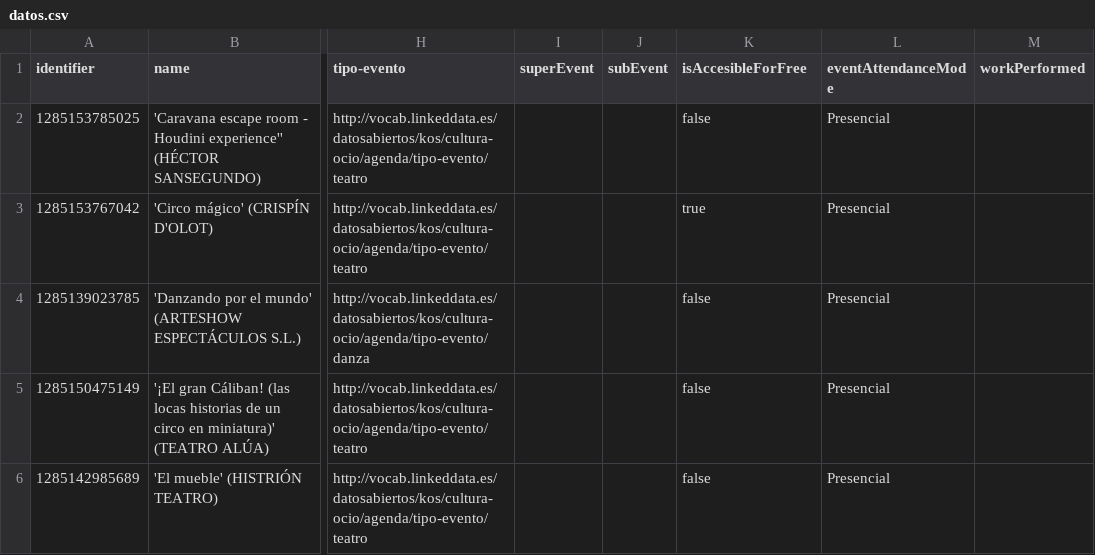
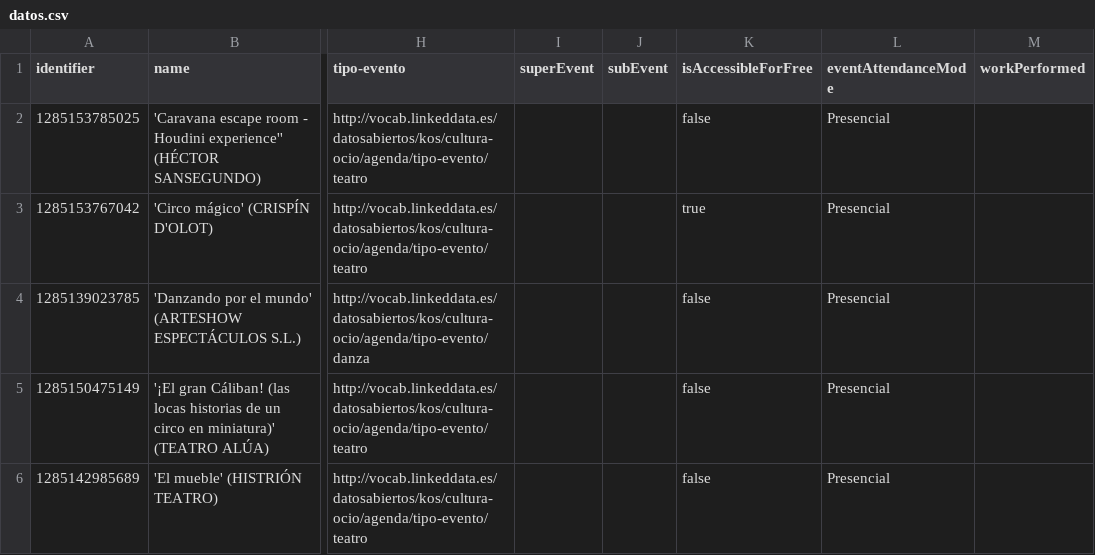
Before and after one commit to opencitydata/cultura-ocio-agenda-eventos-actividades, a CSV file: v1.1-rc/examples/datos.csv, drawn as a sheet; only a part is shown, gaps mark what is left out; the diff names each change by its address in the sheet, - before the commit and + after, or states it on an @@ line.

```diff
--- a/v1.1-rc/examples/datos.csv
+++ b/v1.1-rc/examples/datos.csv
-K1: isAccesibleForFree
+K1: isAccessibleForFree
```
Also changed, not shown: 2 other files.
